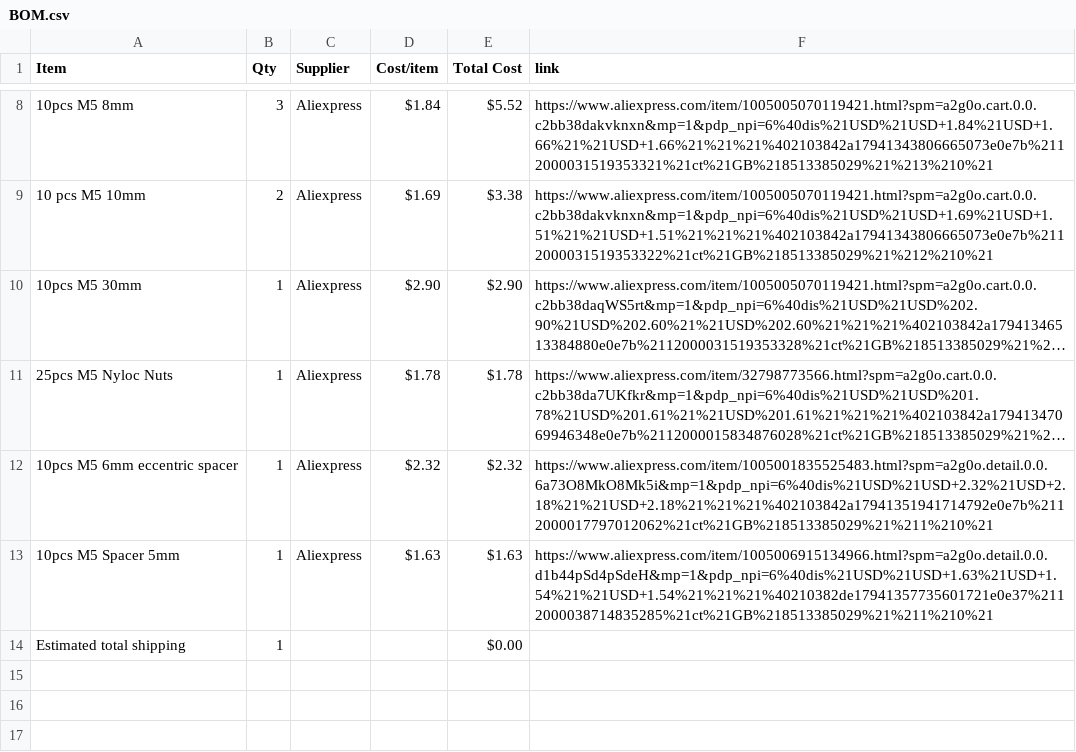
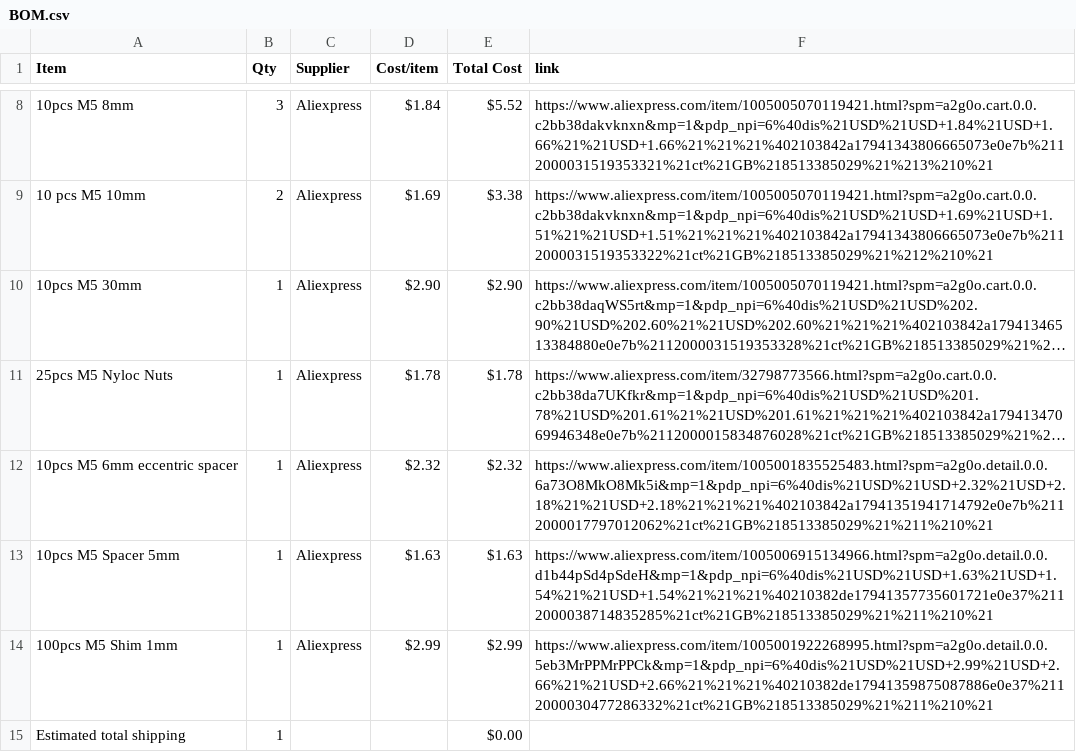
Before and after one commit to gwoolger/Plotter, a CSV file: BOM.csv, drawn as a sheet; only a part is shown, gaps mark what is left out; long unchanged cells end in …; the diff names each change by its address in the sheet, - before the commit and + after, or states it on an @@ line.

Commit message:
Sync Plotter from Half Life

```diff
--- a/BOM.csv
+++ b/BOM.csv
+row 14: 100pcs M5 Shim 1mm | 1 | Aliexpress | $2.99 | $2.99 | https://www.aliexpress.com/item/1005001922268995.html?spm=a2g0o.detail.0.0.5eb3MrPPMrPPCk&mp=1&pdp_npi=6%40dis%21USD%21USD+2.99%21USD+2.66%21%21USD+2.66%21%21%21%40210382de17941359875087886e0e37%2112000030477286332%21ct%21GB%218513385029%21%211%210%21
```
